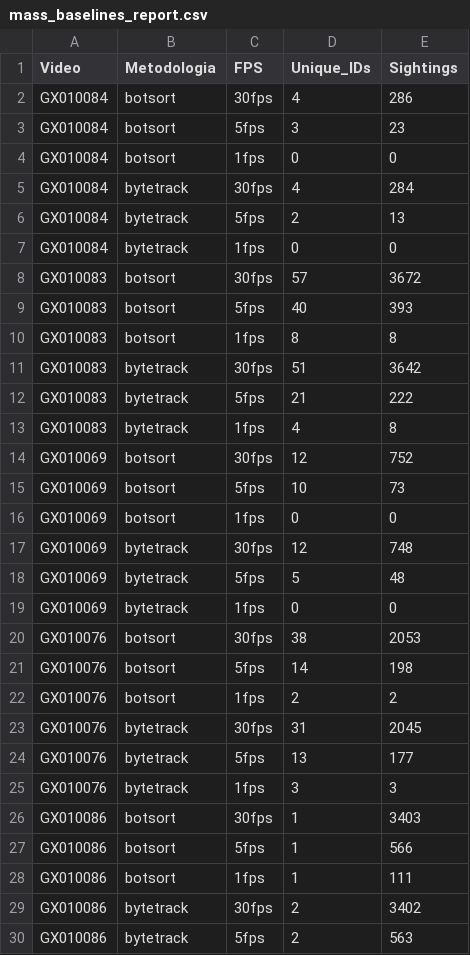
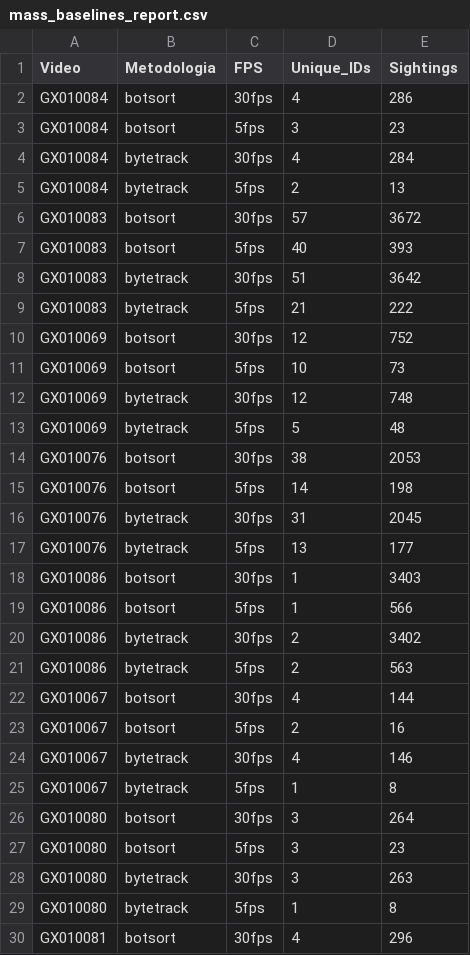
Before and after one commit to victormedeiros96/ArtigoLightglue, a CSV file: mass_results/mass_baselines_report.csv, drawn as a sheet; only a part is shown; the shorter side is filled out with more unchanged rows; the diff covers the shown part only.

Commit message:
Update table and CSVs to focus exclusively on 30 and 5 FPS

```diff
--- a/mass_results/mass_baselines_report.csv
+++ b/mass_results/mass_baselines_report.csv
@@ -3,27 +3,18 @@ GX010084,botsort,30fps,4,286
 GX010084,botsort,5fps,3,23
-GX010084,botsort,1fps,0,0
 GX010084,bytetrack,30fps,4,284
 GX010084,bytetrack,5fps,2,13
-GX010084,bytetrack,1fps,0,0
 GX010083,botsort,30fps,57,3672
 GX010083,botsort,5fps,40,393
-GX010083,botsort,1fps,8,8
 GX010083,bytetrack,30fps,51,3642
 GX010083,bytetrack,5fps,21,222
-GX010083,bytetrack,1fps,4,8
 GX010069,botsort,30fps,12,752
 GX010069,botsort,5fps,10,73
-GX010069,botsort,1fps,0,0
 GX010069,bytetrack,30fps,12,748
 GX010069,bytetrack,5fps,5,48
-GX010069,bytetrack,1fps,0,0
 GX010076,botsort,30fps,38,2053
 GX010076,botsort,5fps,14,198
-GX010076,botsort,1fps,2,2
 GX010076,bytetrack,30fps,31,2045
 GX010076,bytetrack,5fps,13,177
-GX010076,bytetrack,1fps,3,3
 GX010086,botsort,30fps,1,3403
 GX010086,botsort,5fps,1,566
-GX010086,botsort,1fps,1,111
 GX010086,bytetrack,30fps,2,3402
```
Also changed, not shown: 9 removed rows elsewhere in this file, mass_results/mass_experiment_report.csv, 1 other file.
